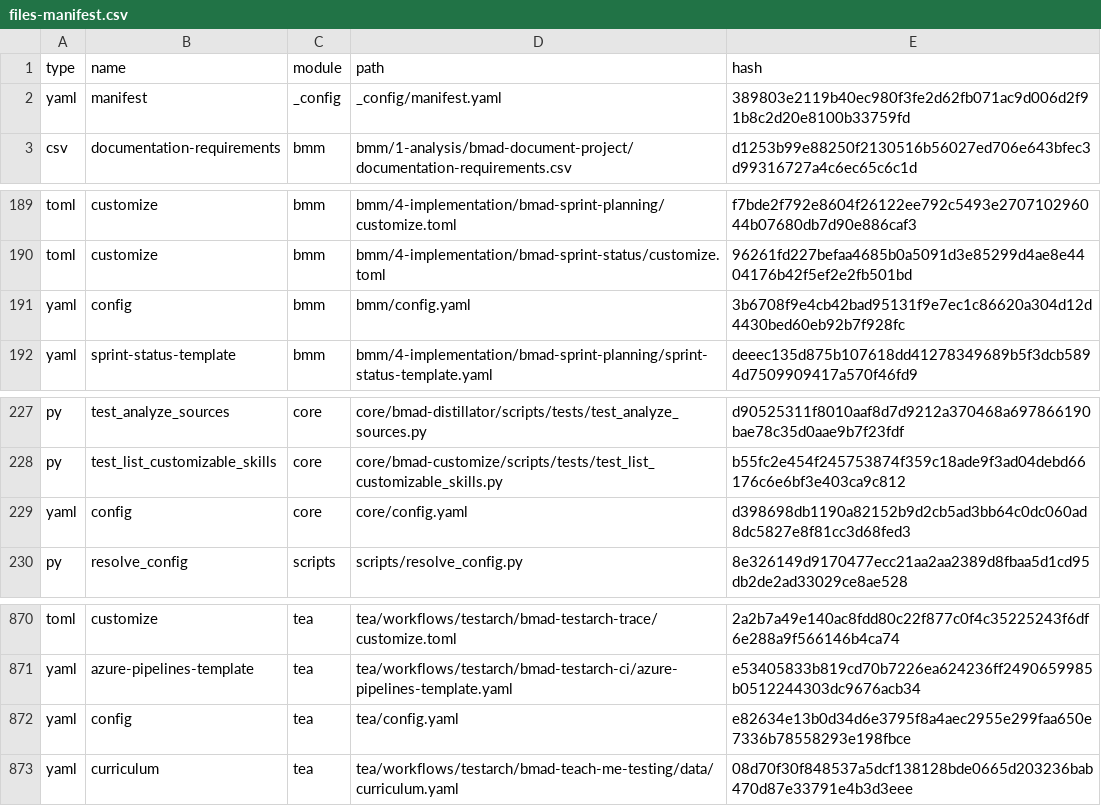
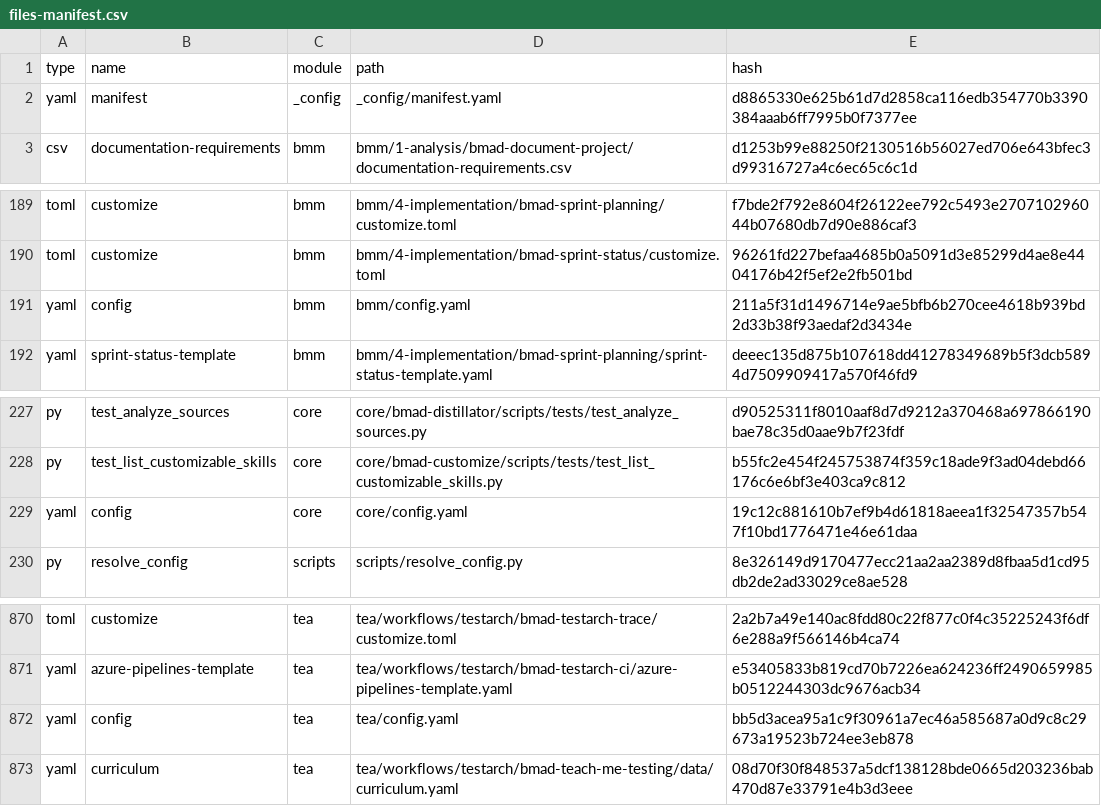
Before and after one commit to putueddy/xynergy, a CSV file: _bmad/_config/files-manifest.csv, drawn as a sheet; only a part is shown, gaps mark what is left out.

Commit message:
chore: update BMAD module configuration timestamps and add pi IDE to manifest
Update configuration generation timestamps across core, bmm, and tea modules to 2026-05-22T13:41:22. Add 'pi' to the list of supported IDEs in manifest.yaml. Update file manifest hashes to reflect configuration changes.

```diff
--- a/_bmad/_config/files-manifest.csv
+++ b/_bmad/_config/files-manifest.csv
@@ -1,3 +1,3 @@
 type,name,module,path,hash
-"yaml","manifest","_config","_config/manifest.yaml","389803e2119b40ec980f3fe2d62fb071ac9d006d2f91b8c2d20e8100b33759fd"
+"yaml","manifest","_config","_config/manifest.yaml","d8865330e625b61d7d2858ca116edb354770b3390384aaab6ff7995b0f7377ee"
 "csv","documentation-requirements","bmm","bmm/1-analysis/bmad-document-project/documentation-requirements.csv","d1253b99e88250f2130516b56027ed706e643bfec3d99316727a4c6ec65c6c1d"
@@ -190,3 +190,3 @@ type,name,module,path,hash
 "toml","customize","bmm","bmm/4-implementation/bmad-sprint-status/customize.toml","96261fd227befaa4685b0a5091d3e85299d4ae8e4404176b42f5ef2e2fb501bd"
-"yaml","config","bmm","bmm/config.yaml","3b6708f9e4cb42bad95131f9e7ec1c86620a304d12d4430bed60eb92b7f928fc"
+"yaml","config","bmm","bmm/config.yaml","211a5f31d1496714e9ae5bfb6b270cee4618b939bd2d33b38f93aedaf2d3434e"
 "yaml","sprint-status-template","bmm","bmm/4-implementation/bmad-sprint-planning/sprint-status-template.yaml","deeec135d875b107618dd41278349689b5f3dcb5894d7509909417a570f46fd9"
@@ -228,3 +228,3 @@ type,name,module,path,hash
 "py","test_list_customizable_skills","core","core/bmad-customize/scripts/tests/test_list_customizable_skills.py","b55fc2e454f245753874f359c18ade9f3ad04debd66176c6e6bf3e403ca9c812"
-"yaml","config","core","core/config.yaml","d398698db1190a82152b9d2cb5ad3bb64c0dc060ad8dc5827e8f81cc3d68fed3"
+"yaml","config","core","core/config.yaml","19c12c881610b7ef9b4d61818aeea1f32547357b547f10bd1776471e46e61daa"
 "py","resolve_config","scripts","scripts/resolve_config.py","8e326149d9170477ecc21aa2aa2389d8fbaa5d1cd95db2de2ad33029ce8ae528"
@@ -871,3 +871,3 @@ type,name,module,path,hash
 "yaml","azure-pipelines-template","tea","tea/workflows/testarch/bmad-testarch-ci/azure-pipelines-template.yaml","e53405833b819cd70b7226ea624236ff2490659985b0512244303dc9676acb34"
-"yaml","config","tea","tea/config.yaml","e82634e13b0d34d6e3795f8a4aec2955e299faa650e7336b78558293e198fbce"
+"yaml","config","tea","tea/config.yaml","bb5d3acea95a1c9f30961a7ec46a585687a0d9c8c29673a19523b724ee3eb878"
 "yaml","curriculum","tea","tea/workflows/testarch/bmad-teach-me-testing/data/curriculum.yaml","08d70f30f848537a5dcf138128bde0665d203236bab470d87e33791e4b3d3eee"
```
Also changed, not shown: 4 other files.
